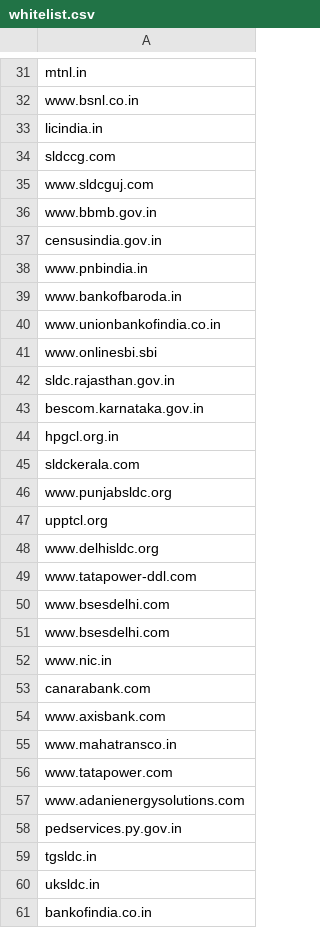
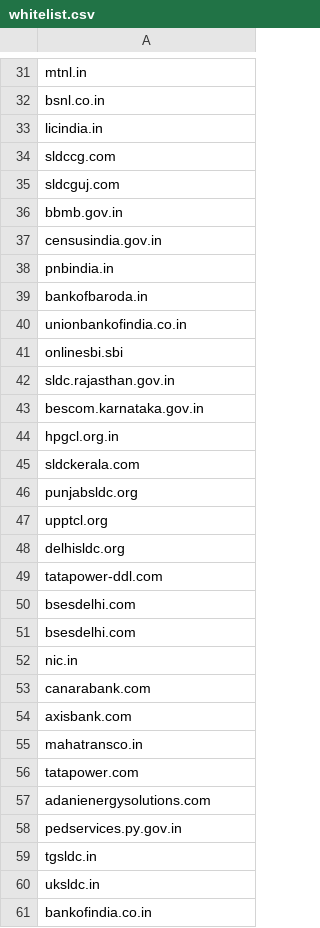
Before and after one commit to Valvahen/detect-phishing-domains, a CSV file: detect-phishing-domains-api/whitelist.csv, drawn as a sheet; only a part is shown, gaps mark what is left out; the diff covers the shown part only; the diff names each change by its address in the sheet, - before the commit and + after, or states it on an @@ line.

```diff
--- a/detect-phishing-domains-api/whitelist.csv
+++ b/detect-phishing-domains-api/whitelist.csv
-A32: www.bsnl.co.in
+A32: bsnl.co.in
-A35: www.sldcguj.com
+A35: sldcguj.com
-A36: www.bbmb.gov.in
+A36: bbmb.gov.in
-A38: www.pnbindia.in
+A38: pnbindia.in
-A39: www.bankofbaroda.in
+A39: bankofbaroda.in
-A40: www.unionbankofindia.co.in
+A40: unionbankofindia.co.in
-A41: www.onlinesbi.sbi
+A41: onlinesbi.sbi
-A46: www.punjabsldc.org
+A46: punjabsldc.org
-A48: www.delhisldc.org
+A48: delhisldc.org
-A49: www.tatapower-ddl.com
+A49: tatapower-ddl.com
-A50:A51: www.bsesdelhi.com
+A50:A51: bsesdelhi.com
-A52: www.nic.in
+A52: nic.in
-A54: www.axisbank.com
+A54: axisbank.com
-A55: www.mahatransco.in
+A55: mahatransco.in
-A56: www.tatapower.com
+A56: tatapower.com
-A57: www.adanienergysolutions.com
+A57: adanienergysolutions.com
```
Also changed, not shown: 50 edited cells elsewhere in this file.
